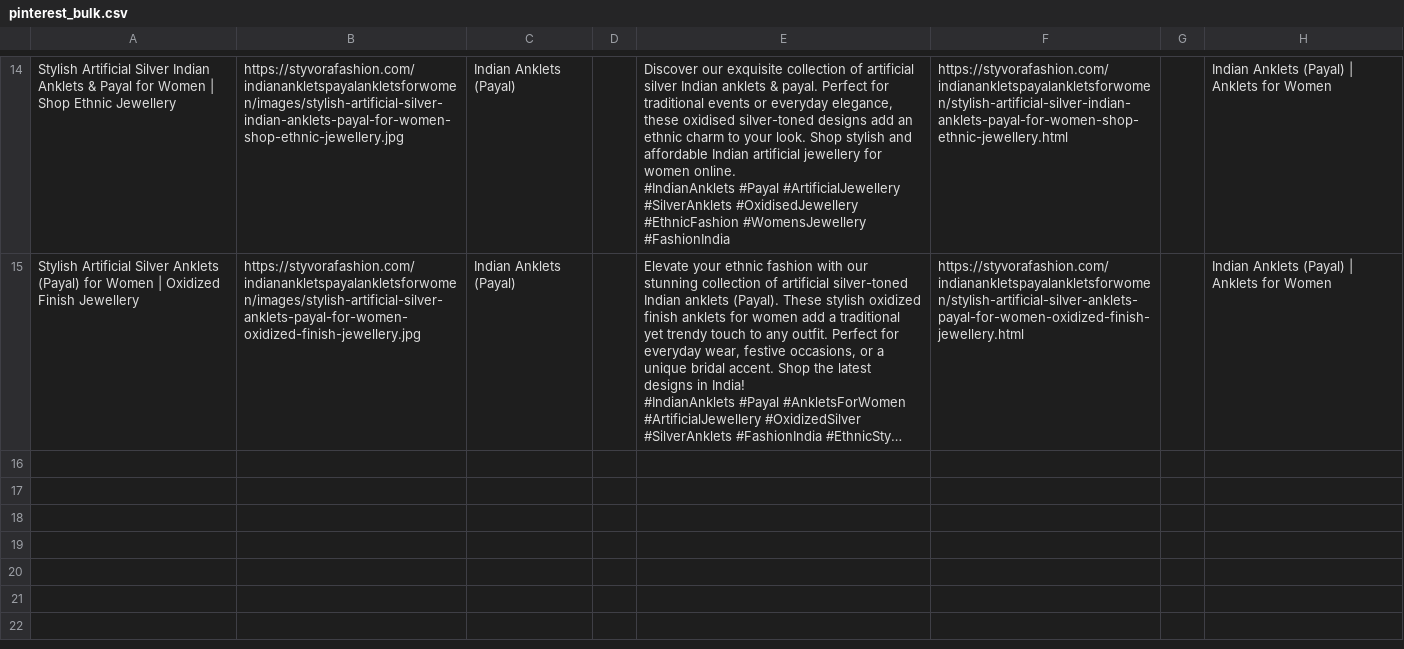
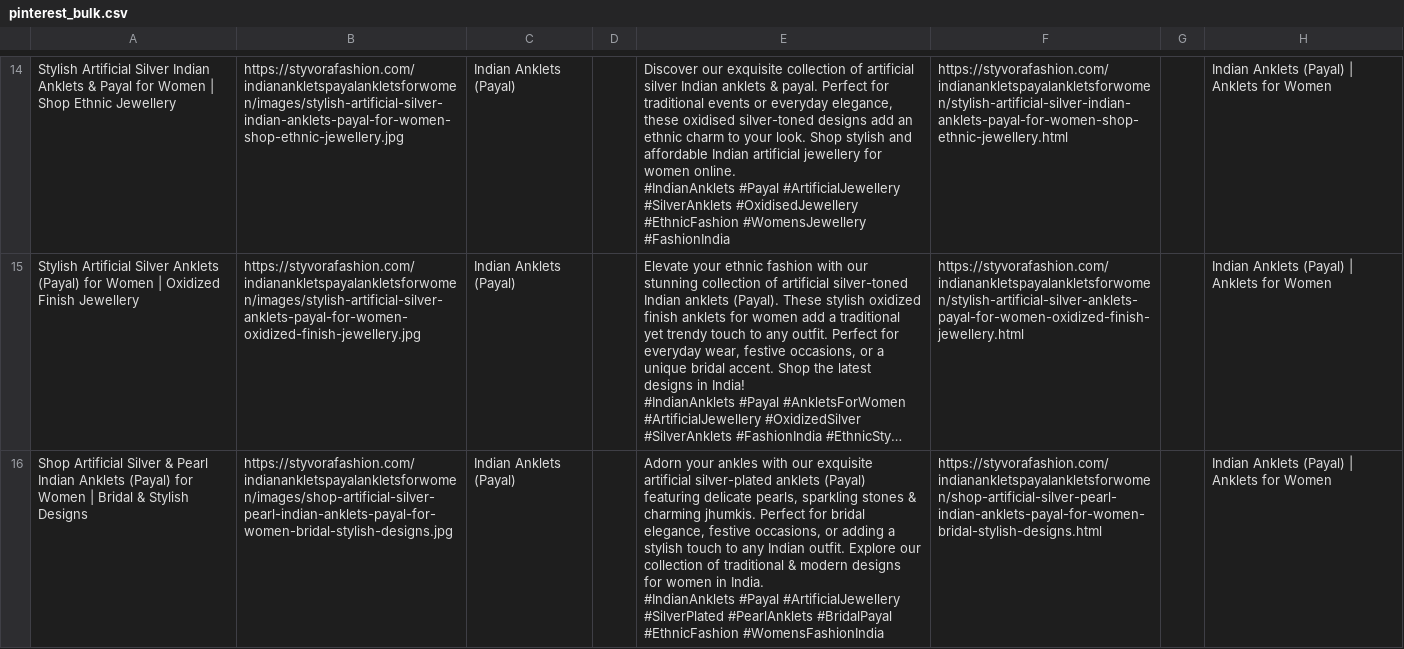
Before and after one commit to deepkoley156/styvorafashion-website, a CSV file: pinterest_bulk.csv, drawn as a sheet; only a part is shown, gaps mark what is left out; long unchanged cells end in …; ↵ is a line break in a cell; the diff names each change by its address in the sheet, - before the commit and + after, or states it on an @@ line.

Commit message:
Append product to Pinterest Bulk CSV

```diff
--- a/pinterest_bulk.csv
+++ b/pinterest_bulk.csv
+row 16: Shop Artificial Silver & Pearl Indian Anklets (Payal) for Women | Bridal & Stylish Designs | https://styvorafashion.com/indianankletspayalankletsforwomen/images/shop-artificial-silver-pearl-indian-anklets-payal-for-women-bridal-stylish-designs.jpg | Indian Anklets (Payal) |  | Adorn your ankles with our exquisite artificial silver-plated anklets (Payal) featuring delicate pearls, sparkling stones & charming jhumkis. Perfect for bridal elegance, festive occasions, or adding a stylish touch to any Indian outfit. Explore our collection of traditional & modern designs for women in India. ↵ #IndianAnklets #Payal #ArtificialJewellery #SilverPlated #PearlAnklets #BridalPayal #EthnicFashion #WomensFashionIndia | https://styvorafashion.com/indianankletspayalankletsforwomen/shop-artificial-silver-pearl-indian-anklets-payal-for-women-bridal-stylish-designs.html |  | Indian Anklets (Payal) | Anklets for Women
```
